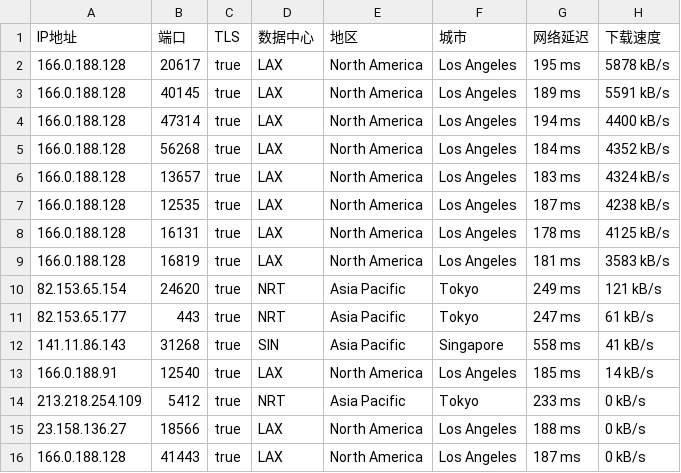
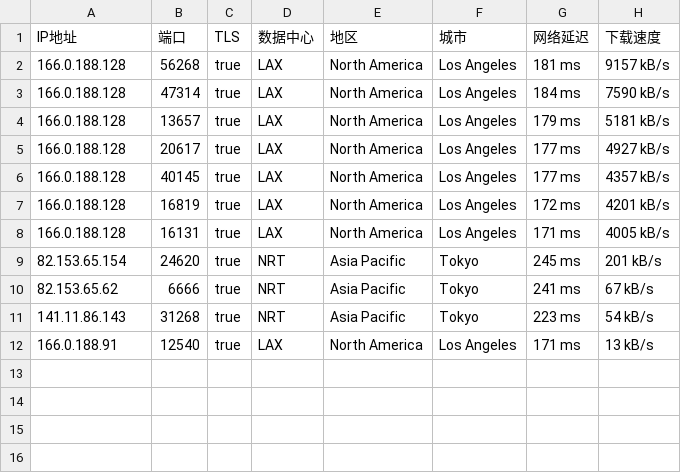
Before and after one commit to o2sky/yxip, a CSV file: ct/61112.csv, drawn as a sheet.

```diff
--- a/ct/61112.csv
+++ b/ct/61112.csv
@@ -1,16 +1,12 @@
 IP地址,端口,TLS,数据中心,地区,城市,网络延迟,下载速度
-166.0.188.128,20617,true,LAX,North America,Los Angeles,195 ms,5878 kB/s
-166.0.188.128,40145,true,LAX,North America,Los Angeles,189 ms,5591 kB/s
-166.0.188.128,47314,true,LAX,North America,Los Angeles,194 ms,4400 kB/s
-166.0.188.128,56268,true,LAX,North America,Los Angeles,184 ms,4352 kB/s
-166.0.188.128,13657,true,LAX,North America,Los Angeles,183 ms,4324 kB/s
-166.0.188.128,12535,true,LAX,North America,Los Angeles,187 ms,4238 kB/s
-166.0.188.128,16131,true,LAX,North America,Los Angeles,178 ms,4125 kB/s
-166.0.188.128,16819,true,LAX,North America,Los Angeles,181 ms,3583 kB/s
-82.153.65.154,24620,true,NRT,Asia Pacific,Tokyo,249 ms,121 kB/s
-82.153.65.177,443,true,NRT,Asia Pacific,Tokyo,247 ms,61 kB/s
-141.11.86.143,31268,true,SIN,Asia Pacific,Singapore,558 ms,41 kB/s
-166.0.188.91,12540,true,LAX,North America,Los Angeles,185 ms,14 kB/s
-213.218.254.109,5412,true,NRT,Asia Pacific,Tokyo,233 ms,0 kB/s
-23.158.136.27,18566,true,LAX,North America,Los Angeles,188 ms,0 kB/s
-166.0.188.128,41443,true,LAX,North America,Los Angeles,187 ms,0 kB/s
+166.0.188.128,56268,true,LAX,North America,Los Angeles,181 ms,9157 kB/s
+166.0.188.128,47314,true,LAX,North America,Los Angeles,184 ms,7590 kB/s
+166.0.188.128,13657,true,LAX,North America,Los Angeles,179 ms,5181 kB/s
+166.0.188.128,20617,true,LAX,North America,Los Angeles,177 ms,4927 kB/s
+166.0.188.128,40145,true,LAX,North America,Los Angeles,177 ms,4357 kB/s
+166.0.188.128,16819,true,LAX,North America,Los Angeles,172 ms,4201 kB/s
+166.0.188.128,16131,true,LAX,North America,Los Angeles,171 ms,4005 kB/s
+82.153.65.154,24620,true,NRT,Asia Pacific,Tokyo,245 ms,201 kB/s
+82.153.65.62,6666,true,NRT,Asia Pacific,Tokyo,241 ms,67 kB/s
+141.11.86.143,31268,true,NRT,Asia Pacific,Tokyo,223 ms,54 kB/s
+166.0.188.91,12540,true,LAX,North America,Los Angeles,171 ms,13 kB/s
```
Also changed, not shown: ct/16509.csv, ct/17849.csv, 2 other files.
